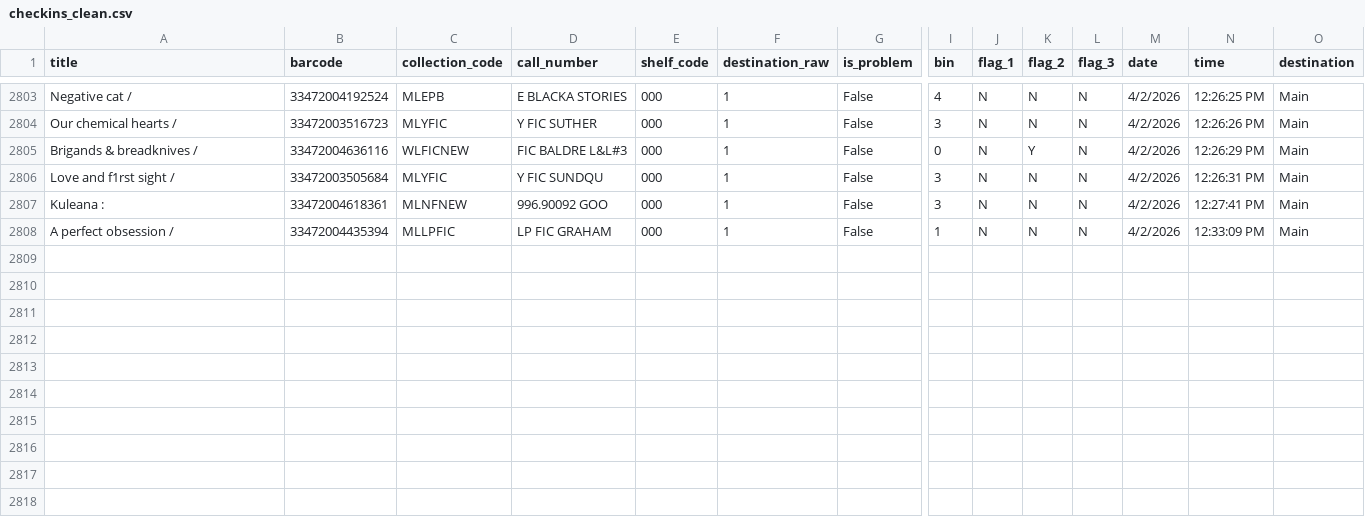
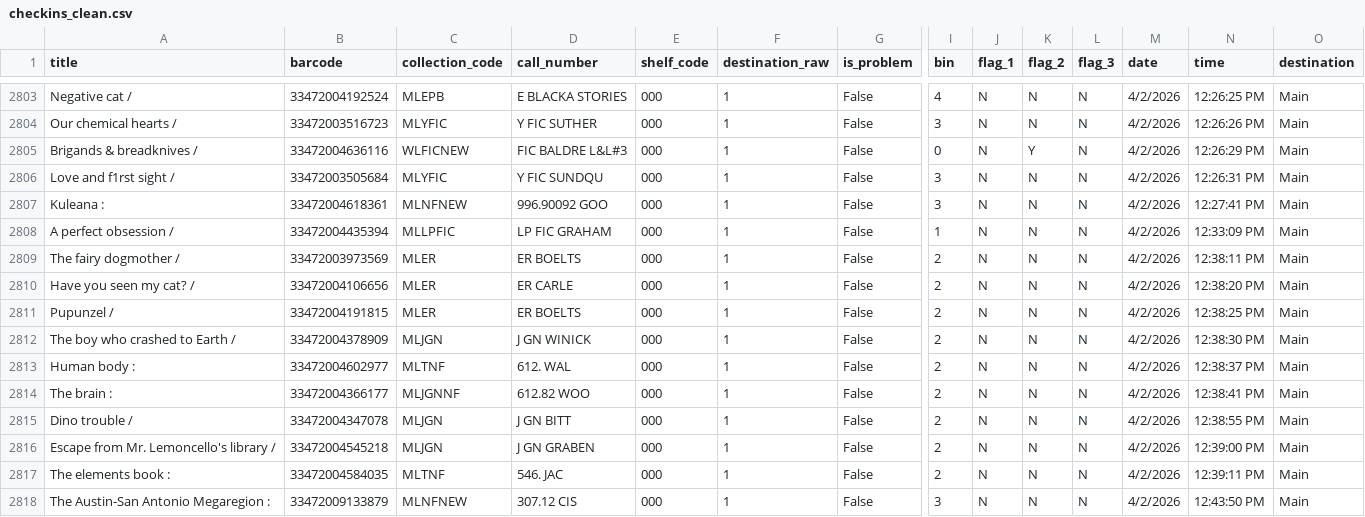
Before and after one commit to richardrhanly-us/amh-analytics-dashboard, a CSV file: data/processed/checkins_clean.csv, drawn as a sheet; only a part is shown, gaps mark what is left out; rows hold the shown columns only; the diff names each change by its address in the sheet, - before the commit and + after, or states it on an @@ line.

Commit message:
Auto-update AMH processed data

```diff
--- a/data/processed/checkins_clean.csv
+++ b/data/processed/checkins_clean.csv
+row 2809: The fairy dogmother / | 33472003973569 | MLER | ER BOELTS | 000 | 1 | False | 2 | N | N | N | 4/2/2026 | 12:38:11 PM | Main
+row 2810: Have you seen my cat? / | 33472004106656 | MLER | ER CARLE | 000 | 1 | False | 2 | N | N | N | 4/2/2026 | 12:38:20 PM | Main
+row 2811: Pupunzel / | 33472004191815 | MLER | ER BOELTS | 000 | 1 | False | 2 | N | N | N | 4/2/2026 | 12:38:25 PM | Main
+row 2812: The boy who crashed to Earth / | 33472004378909 | MLJGN | J GN WINICK | 000 | 1 | False | 2 | N | N | N | 4/2/2026 | 12:38:30 PM | Main
+row 2813: Human body : | 33472004602977 | MLTNF | 612. WAL | 000 | 1 | False | 2 | N | N | N | 4/2/2026 | 12:38:37 PM | Main
+row 2814: The brain : | 33472004366177 | MLJGNNF | 612.82 WOO | 000 | 1 | False | 2 | N | N | N | 4/2/2026 | 12:38:41 PM | Main
+row 2815: Dino trouble / | 33472004347078 | MLJGN | J GN BITT | 000 | 1 | False | 2 | N | N | N | 4/2/2026 | 12:38:55 PM | Main
+row 2816: Escape from Mr. Lemoncello's library / | 33472004545218 | MLJGN | J GN GRABEN | 000 | 1 | False | 2 | N | N | N | 4/2/2026 | 12:39:00 PM | Main
+row 2817: The elements book : | 33472004584035 | MLTNF | 546. JAC | 000 | 1 | False | 2 | N | N | N | 4/2/2026 | 12:39:11 PM | Main
+row 2818: The Austin-San Antonio Megaregion : | 33472009133879 | MLNFNEW | 307.12 CIS | 000 | 1 | False | 3 | N | N | N | 4/2/2026 | 12:43:50 PM | Main
```
Also changed, not shown: data/processed/rejects_clean.csv, data/processed/rejects_history.csv, 1 other file.
